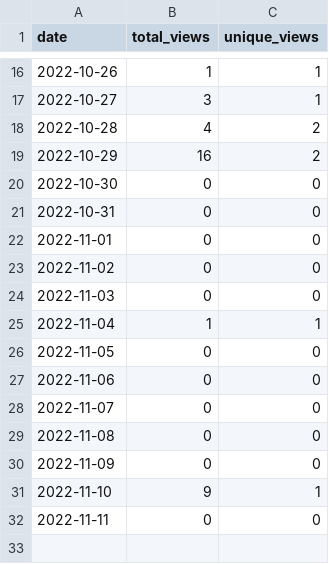
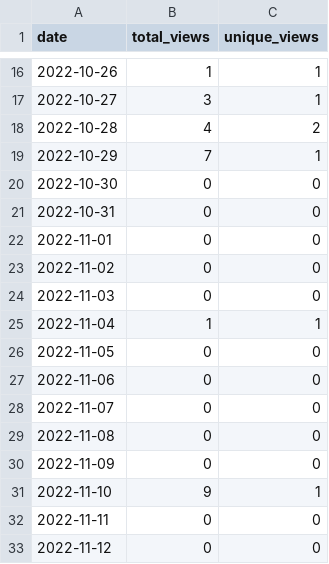
Before and after one commit to merrymitch/COMP2710, a CSV file: .traffic/views.csv, drawn as a sheet; only a part is shown, gaps mark what is left out.

```diff
--- a/.traffic/views.csv
+++ b/.traffic/views.csv
@@ -18,3 +18,3 @@ date,total_views,unique_views
 2022-10-28,4,2
-2022-10-29,16,2
+2022-10-29,7,1
 2022-10-30,0,0
@@ -32 +32,2 @@ date,total_views,unique_views
 2022-11-11,0,0
+2022-11-12,0,0
```
Also changed, not shown: .traffic/clones.csv, 3 other files.
